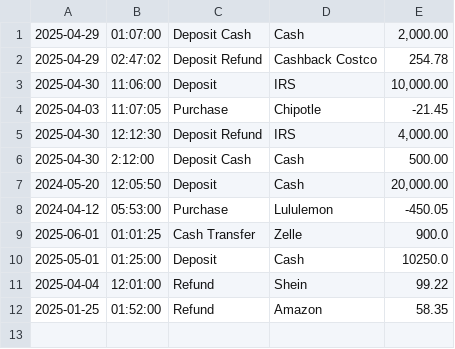
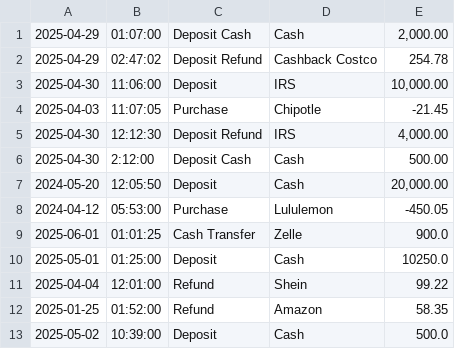
Before and after one commit to LesleyCloud1/AccountingLedger, a CSV file: transactions.csv, drawn as a sheet.

```diff
--- a/transactions.csv
+++ b/transactions.csv
@@ -12 +12,2 @@
 2025-01-25|01:52:00|Refund|Amazon|58.35
+2025-05-02|10:39:00|Deposit|Cash|500.0
```
Also changed, not shown: 1 other file.
